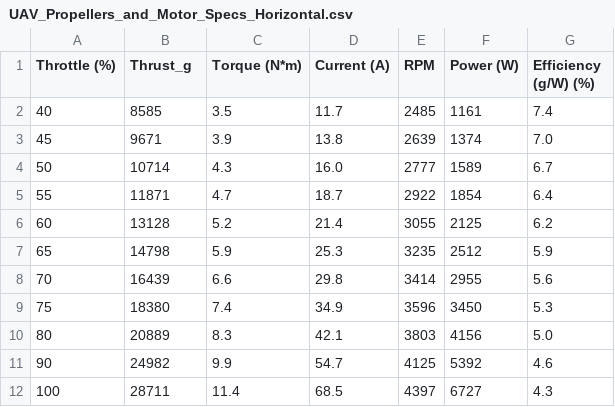
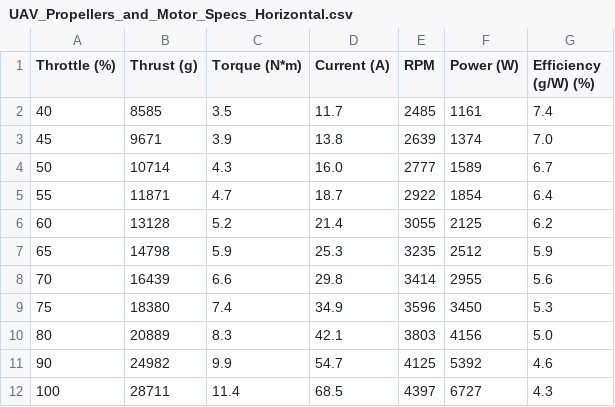
Before and after one commit to emileschummer/UFC-DSE-Group27, a CSV file: Final_UAV_Sizing/Input/Prop_Engine_Data/UAV_Propellers_and_Motor_Specs_Horizontal.csv, drawn as a sheet.

```diff
--- a/Final_UAV_Sizing/Input/Prop_Engine_Data/UAV_Propellers_and_Motor_Specs_Horizontal.csv
+++ b/Final_UAV_Sizing/Input/Prop_Engine_Data/UAV_Propellers_and_Motor_Specs_Horizontal.csv
@@ -1,2 +1,2 @@
-Throttle (%) , Thrust_g , Torque (N*m) , Current (A) , RPM , Power (W) , Efficiency (g/W) (%)
+Throttle (%) , Thrust (g) , Torque (N*m) , Current (A) , RPM , Power (W) , Efficiency (g/W) (%)
 40,8585,3.5,11.7,2485,1161,7.4
```
Also changed, not shown: Final_UAV_Sizing/Input/WingData/aero.csv, 7 other files.
